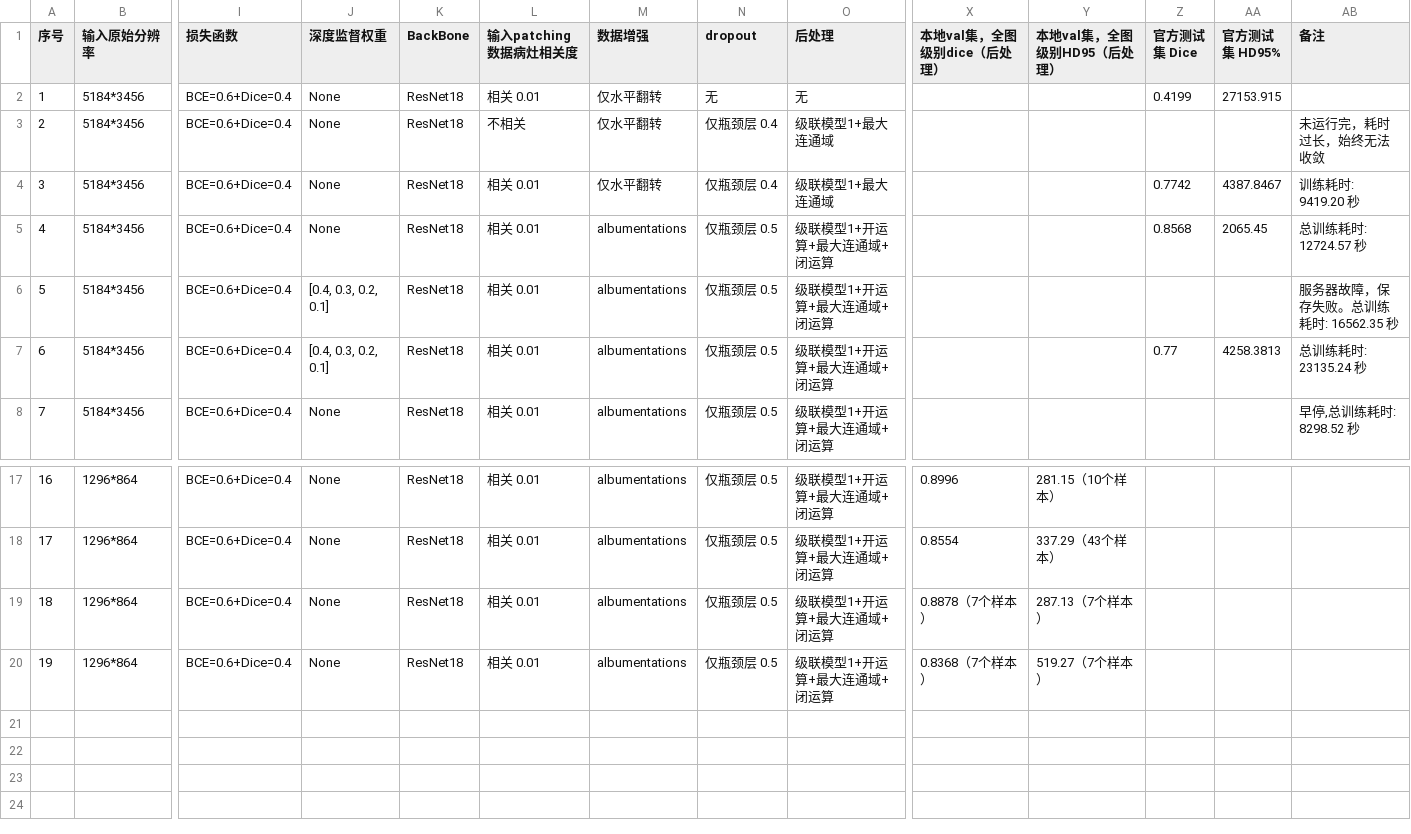
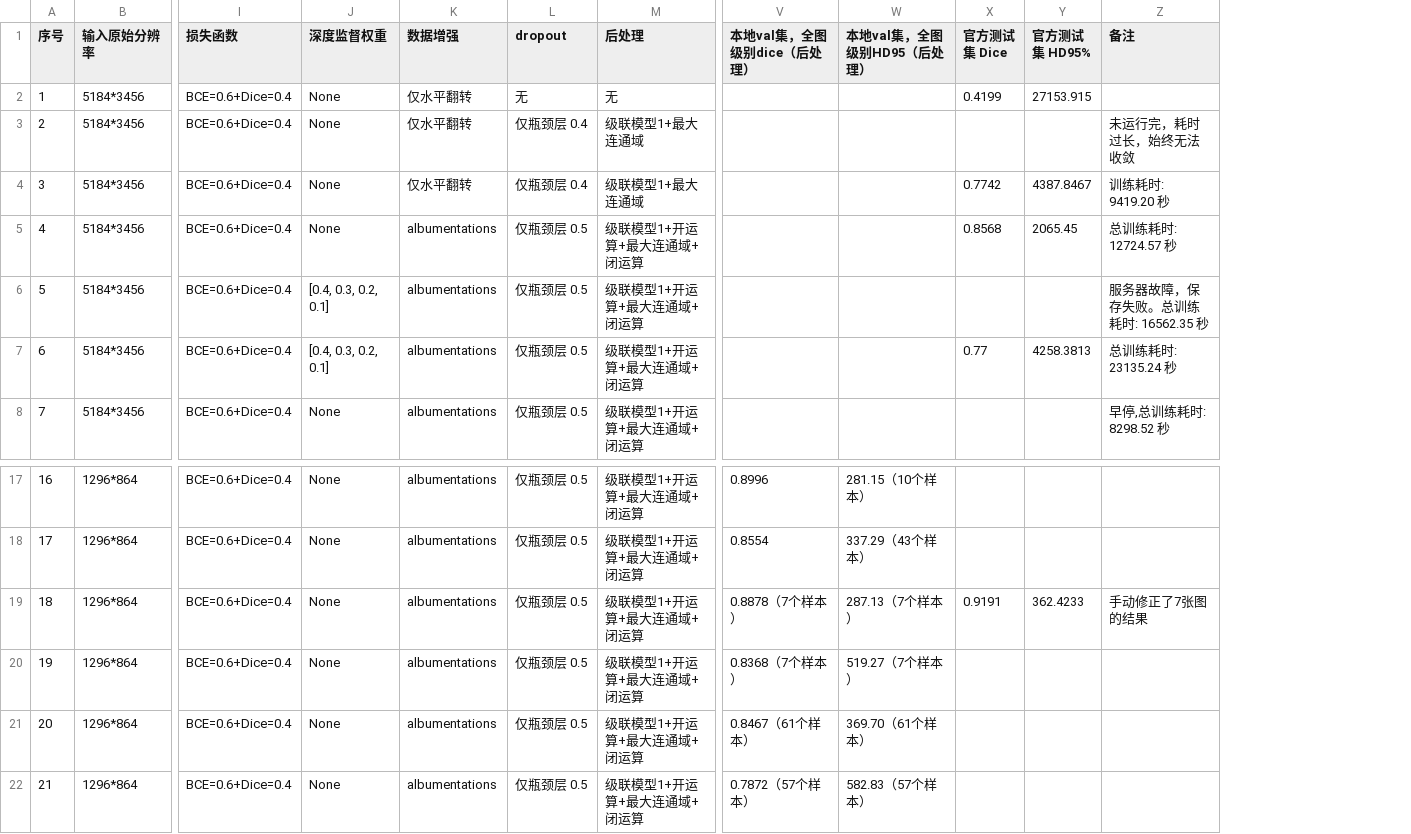
Before and after one commit to Tokisaki-Galaxy/PterygiumSeg, a CSV file: work2_model_effect.csv, drawn as a sheet; only a part is shown, gaps mark what is left out; removed rows and columns are numbered as before the commit, all else as after; rows hold the shown columns only; the diff names each change by its address in the sheet, - before the commit and + after, or states it on an @@ line.

```diff
--- a/work2_model_effect.csv
+++ b/work2_model_effect.csv
-column K (BackBone), rows 2-8: all ResNet18; rows 17-20: all ResNet18
-column L (输入patching数据病灶相关度), rows 2-8: 相关 0.01 | 不相关 | 相关 0.01 | 相关 0.01 | 相关 0.01 | 相关 0.01 | 相关 0.01; rows 17-20: all 相关 0.01
-X19 (官方测试集 Dice): (empty)
+X19 (官方测试集 Dice): 0.9191
-Y19 (官方测试集 HD95%): (empty)
+Y19 (官方测试集 HD95%): 362.4233
-Z19 (备注): (empty)
+Z19 (备注): 手动修正了7张图的结果
+row 21: 20 | 1296*864 | BCE=0.6+Dice=0.4 | None | albumentations | 仅瓶颈层 0.5 | 级联模型1+开运算+最大连通域+闭运算 | 0.8467（61个样本） | 369.70（61个样本）
+row 22: 21 | 1296*864 | BCE=0.6+Dice=0.4 | None | albumentations | 仅瓶颈层 0.5 | 级联模型1+开运算+最大连通域+闭运算 | 0.7872（57个样本） | 582.83（57个样本）
```
Also changed, not shown: 2 other files.
